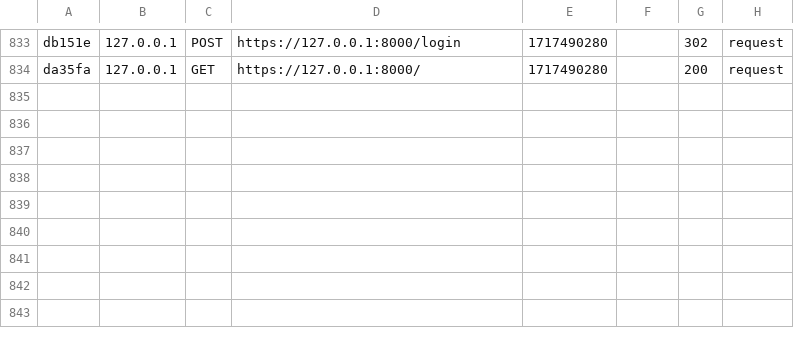
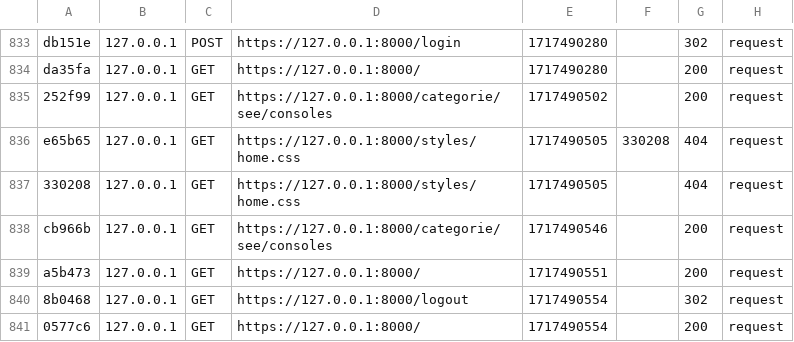
Before and after one commit to jsena21/lineshop, a CSV file: var/cache/dev/profiler/index.csv, drawn as a sheet; only a part is shown, gaps mark what is left out; the diff names each change by its address in the sheet, - before the commit and + after, or states it on an @@ line.

```diff
--- a/var/cache/dev/profiler/index.csv
+++ b/var/cache/dev/profiler/index.csv
+row 835: 252f99 | 127.0.0.1 | GET | https://127.0.0.1:8000/categorie/see/consoles | 1717490502 |  | 200 | request
+row 836: e65b65 | 127.0.0.1 | GET | https://127.0.0.1:8000/styles/home.css | 1717490505 | 330208 | 404 | request
+row 837: 330208 | 127.0.0.1 | GET | https://127.0.0.1:8000/styles/home.css | 1717490505 |  | 404 | request
+row 838: cb966b | 127.0.0.1 | GET | https://127.0.0.1:8000/categorie/see/consoles | 1717490546 |  | 200 | request
+row 839: a5b473 | 127.0.0.1 | GET | https://127.0.0.1:8000/ | 1717490551 |  | 200 | request
+row 840: 8b0468 | 127.0.0.1 | GET | https://127.0.0.1:8000/logout | 1717490554 |  | 302 | request
+row 841: 0577c6 | 127.0.0.1 | GET | https://127.0.0.1:8000/ | 1717490554 |  | 200 | request
```
Also changed, not shown: 7 other files.
